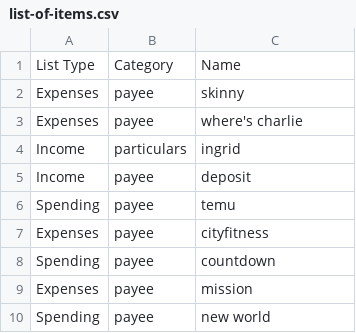
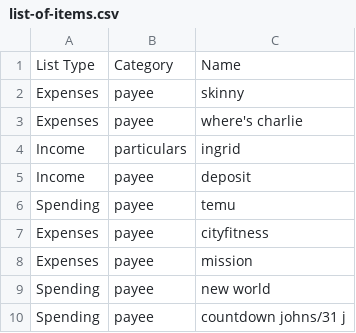
Before and after one commit to tylerbutters/BNZ-App, a CSV file: CSVs/list-of-items.csv, drawn as a sheet; removed rows and columns are numbered as before the commit, all else as after; the diff names each change by its address in the sheet, - before the commit and + after, or states it on an @@ line.

```diff
--- a/CSVs/list-of-items.csv
+++ b/CSVs/list-of-items.csv
-row 8: Spending | payee | countdown
+row 10: Spending | payee | countdown johns/31 j
```
Also changed, not shown: CSVs/reimbursements.csv, 2 other files.
